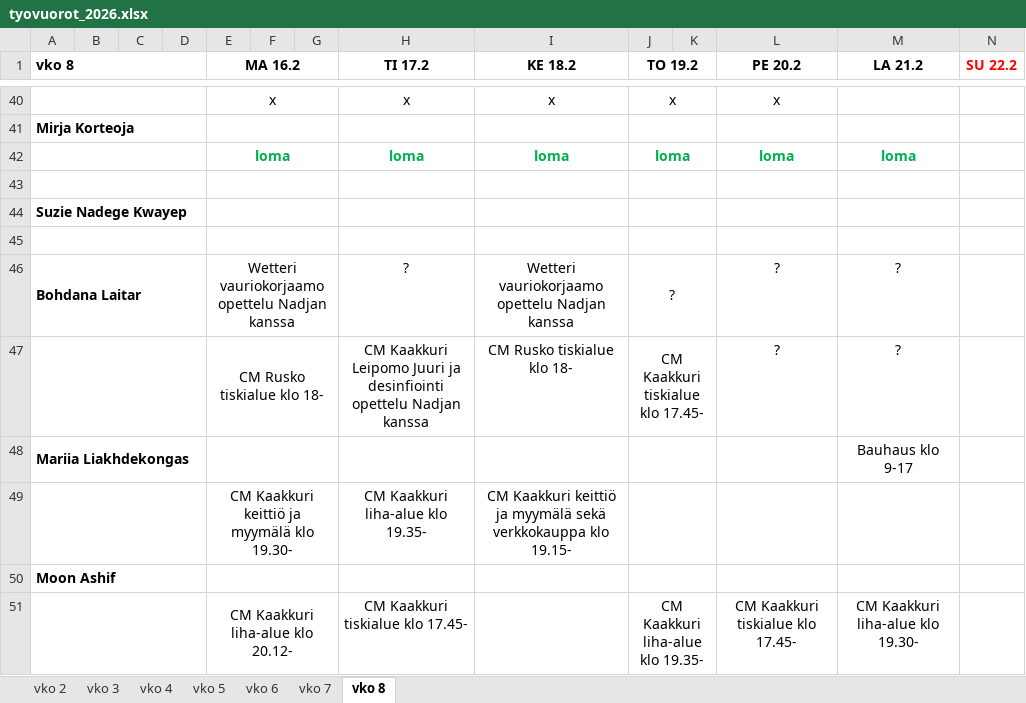
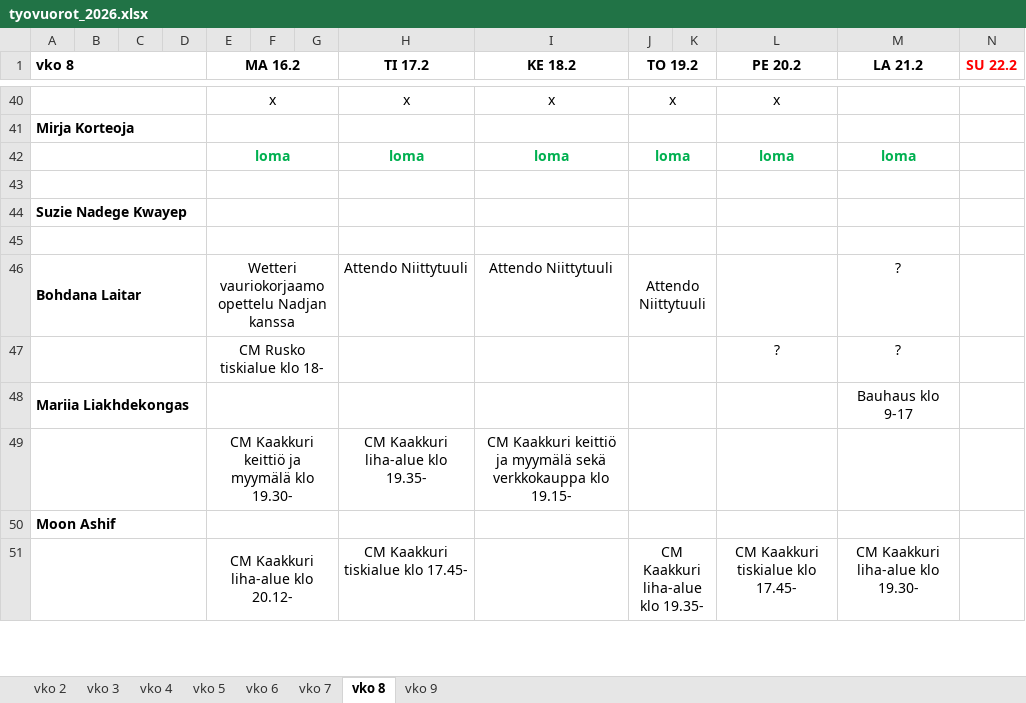
Before and after one commit to sol-droid-nik/Calendars, an Excel workbook: data/tyovuorot_2026.xlsx, sheet vko 8, drawn as a sheet; only a part is shown, gaps mark what is left out; values as stored, in another font and other column widths than the file's, no borders; the diff covers the shown part only; the diff names each change by its address in the sheet, - before the commit and + after, or states it on an @@ line.

```diff
--- a/data/tyovuorot_2026.xlsx (sheet vko 8)
+++ b/data/tyovuorot_2026.xlsx (sheet vko 8)
+sheet tab: vko 9
-H46 (TI 17.2): ?
+H46 (TI 17.2): Attendo Niittytuuli
-I46 (KE 18.2): Wetteri vauriokorjaamo opettelu Nadjan kanssa
+I46 (KE 18.2): Attendo Niittytuuli
-J46 (TO 19.2): ?
+J46 (TO 19.2): Attendo Niittytuuli
-L46 (PE 20.2): ?
+L46 (PE 20.2): (empty)
-H47 (TI 17.2): CM Kaakkuri Leipomo Juuri ja desinfiointi opettelu Nadjan kanssa
+H47 (TI 17.2): (empty)
-I47 (KE 18.2): CM Rusko tiskialue klo 18-
+I47 (KE 18.2): (empty)
-J47 (TO 19.2): CM Kaakkuri tiskialue klo 17.45-
+J47 (TO 19.2): (empty)
```
Also changed, not shown: 2 added rows, 2 removed rows and 21 edited cells elsewhere in this sheet, sheet vko 7.
